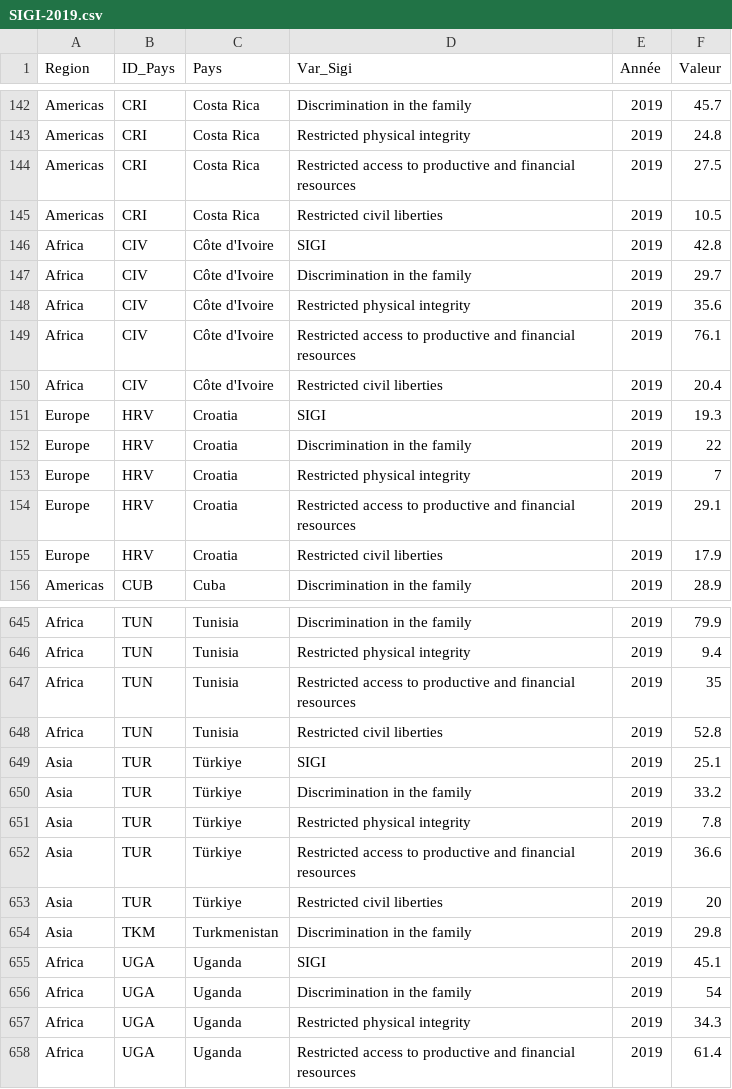
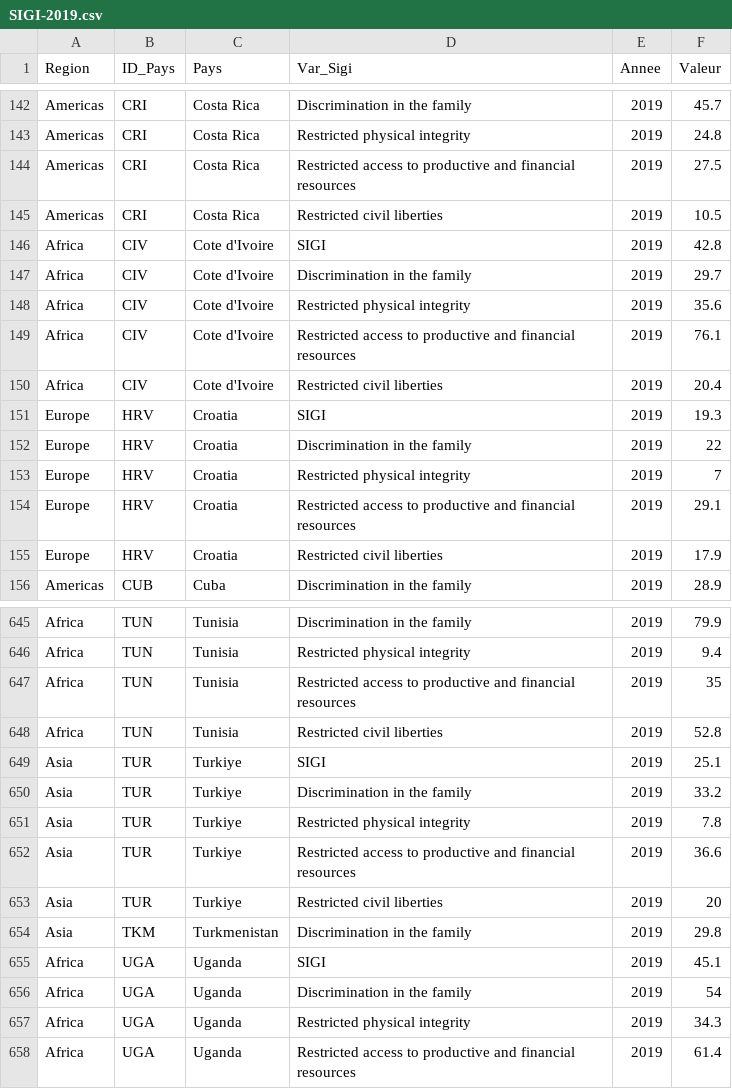
Before and after one commit to hadycoul12/Projet-Tuteur-, a CSV file: SIGI-2019.csv, drawn as a sheet; only a part is shown, gaps mark what is left out; the diff names each change by its address in the sheet, - before the commit and + after, or states it on an @@ line.

Commit message:
mise a jour data

```diff
--- a/SIGI-2019.csv
+++ b/SIGI-2019.csv
-E1: Année
+E1: Annee
-C146:C150 (Pays): Côte d'Ivoire
+C146:C150 (Pays): Cote d'Ivoire
-C649:C653 (Pays): Türkiye
+C649:C653 (Pays): Turkiye
```
Also changed, not shown: SIGI-2023.csv.
